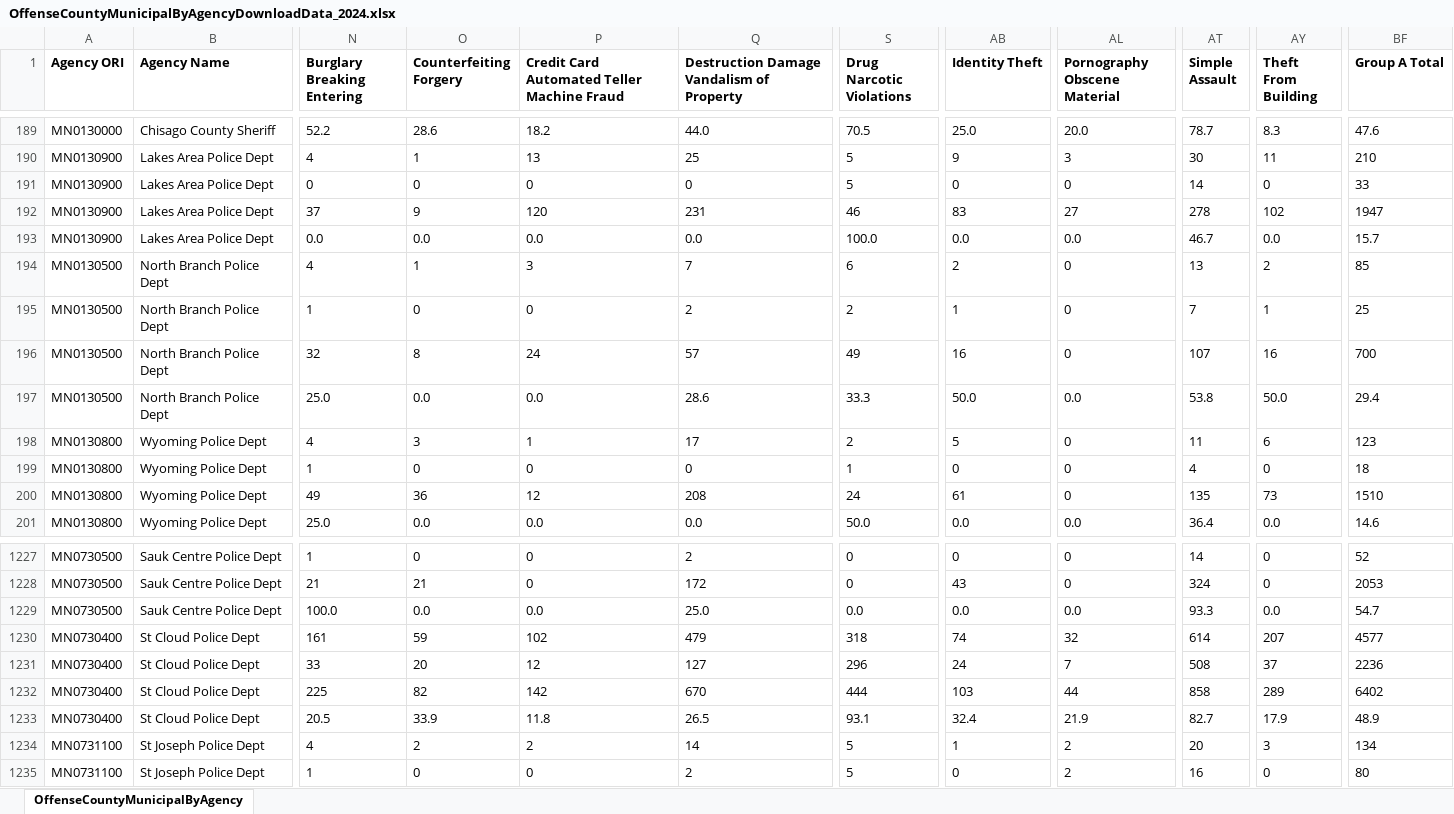
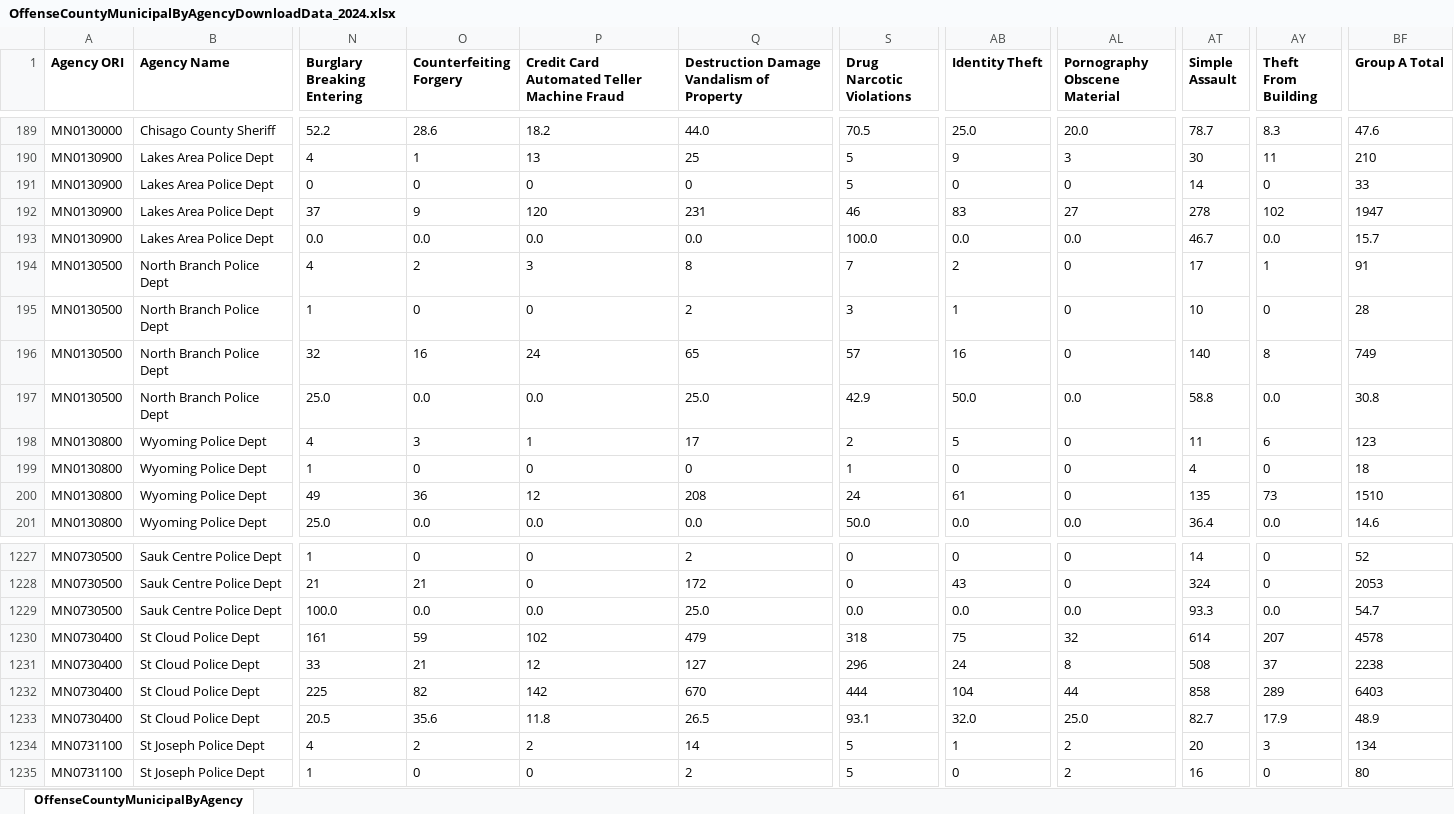
Before and after one commit to striblab/crimedash, an Excel workbook: store/nibrs/OffenseCountyMunicipalByAgencyDownloadData_2024.xlsx, sheet OffenseCountyMunicipalByAgency, drawn as a sheet; only a part is shown, gaps mark what is left out; values as stored, in another font and other column widths than the file's, no borders; the diff covers the shown part only; the diff names each change by its address in the sheet, - before the commit and + after, or states it on an @@ line.

```diff
--- a/store/nibrs/OffenseCountyMunicipalByAgencyDownloadData_2024.xlsx (sheet OffenseCountyMunicipalByAgency)
+++ b/store/nibrs/OffenseCountyMunicipalByAgencyDownloadData_2024.xlsx (sheet OffenseCountyMunicipalByAgency)
-O194 (Counterfeiting Forgery): 1
+O194 (Counterfeiting Forgery): 2
-Q194: 7
+Q194: 8
-S194 (Drug Narcotic Violations): 6
+S194 (Drug Narcotic Violations): 7
-AT194 (Simple Assault): 13
+AT194 (Simple Assault): 17
-AY194 (Theft From Building): 2
+AY194 (Theft From Building): 1
-BF194 (Group A Total): 85
+BF194 (Group A Total): 91
-S195 (Drug Narcotic Violations): 2
+S195 (Drug Narcotic Violations): 3
-AT195 (Simple Assault): 7
+AT195 (Simple Assault): 10
-AY195 (Theft From Building): 1
+AY195 (Theft From Building): 0
-BF195 (Group A Total): 25
+BF195 (Group A Total): 28
-O196 (Counterfeiting Forgery): 8
+O196 (Counterfeiting Forgery): 16
-Q196: 57
+Q196: 65
-S196 (Drug Narcotic Violations): 49
+S196 (Drug Narcotic Violations): 57
-AT196 (Simple Assault): 107
+AT196 (Simple Assault): 140
-AY196 (Theft From Building): 16
+AY196 (Theft From Building): 8
-BF196 (Group A Total): 700
+BF196 (Group A Total): 749
-Q197: 28.6
+Q197: 25.0
-S197 (Drug Narcotic Violations): 33.3
+S197 (Drug Narcotic Violations): 42.9
-AT197 (Simple Assault): 53.8
+AT197 (Simple Assault): 58.8
-AY197 (Theft From Building): 50.0
+AY197 (Theft From Building): 0.0
-BF197 (Group A Total): 29.4
+BF197 (Group A Total): 30.8
-AB1230 (Identity Theft): 74
+AB1230 (Identity Theft): 75
-BF1230 (Group A Total): 4577
+BF1230 (Group A Total): 4578
-O1231 (Counterfeiting Forgery): 20
+O1231 (Counterfeiting Forgery): 21
-AL1231 (Pornography Obscene Material): 7
+AL1231 (Pornography Obscene Material): 8
-BF1231 (Group A Total): 2236
+BF1231 (Group A Total): 2238
-AB1232 (Identity Theft): 103
+AB1232 (Identity Theft): 104
-BF1232 (Group A Total): 6402
+BF1232 (Group A Total): 6403
-O1233 (Counterfeiting Forgery): 33.9
+O1233 (Counterfeiting Forgery): 35.6
-AB1233 (Identity Theft): 32.4
+AB1233 (Identity Theft): 32.0
-AL1233 (Pornography Obscene Material): 21.9
+AL1233 (Pornography Obscene Material): 25.0
```
Also changed, not shown: 49 edited cells elsewhere in this sheet, store/nibrs/OffenseCountyMunicipalByAgencyDownloadData_2021.xlsx, store/nibrs/OffenseCountyMunicipalByAgencyDownloadData_2022.xlsx, 19 other files.
